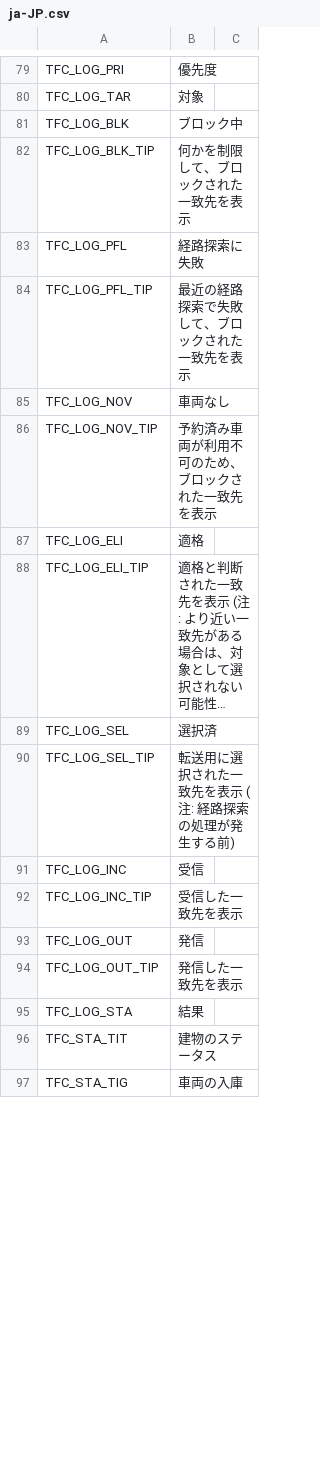
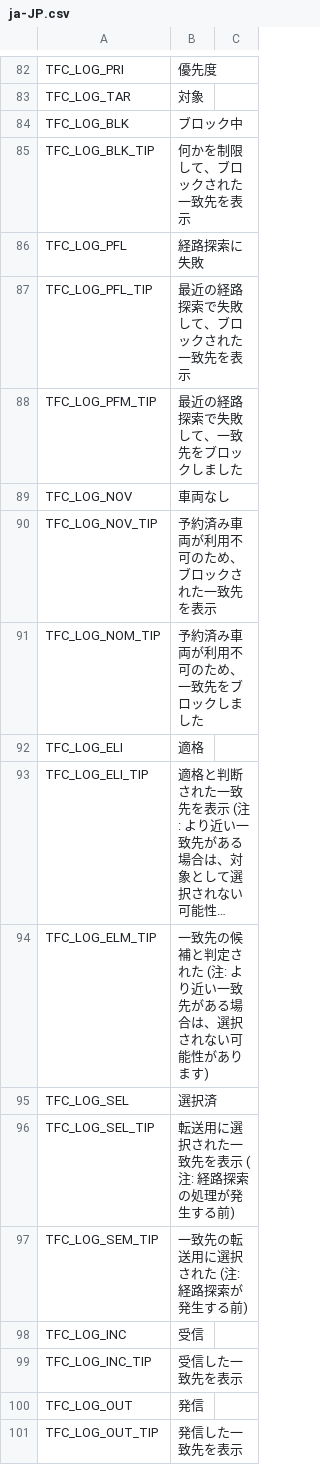
Before and after one commit to algernon-A/TransferController, a CSV file: Translations/ja-JP.csv, drawn as a sheet; only a part is shown, gaps mark what is left out; the shorter side is filled out with more unchanged rows; long unchanged cells end in …; the diff covers the shown part only; the diff names each change by its address in the sheet, - before the commit and + after, or states it on an @@ line.

```diff
--- a/Translations/ja-JP.csv
+++ b/Translations/ja-JP.csv
+row 88: TFC_LOG_PFM_TIP | 最近の経路探索で失敗して、一致先をブロックしました
+row 91: TFC_LOG_NOM_TIP | 予約済み車両が利用不可のため、一致先をブロックしました
+row 94: TFC_LOG_ELM_TIP | 一致先の候補と判定された (注: より近い一致先がある場合は、選択されない可能性があります)
+row 97: TFC_LOG_SEM_TIP | 一致先の転送用に選択された (注: 経路探索が発生する前)
```
Also changed, not shown: 12 added rows and 4 edited cells elsewhere in this file, Translations/de-DE.csv, Translations/es-ES.csv, 6 other files.
